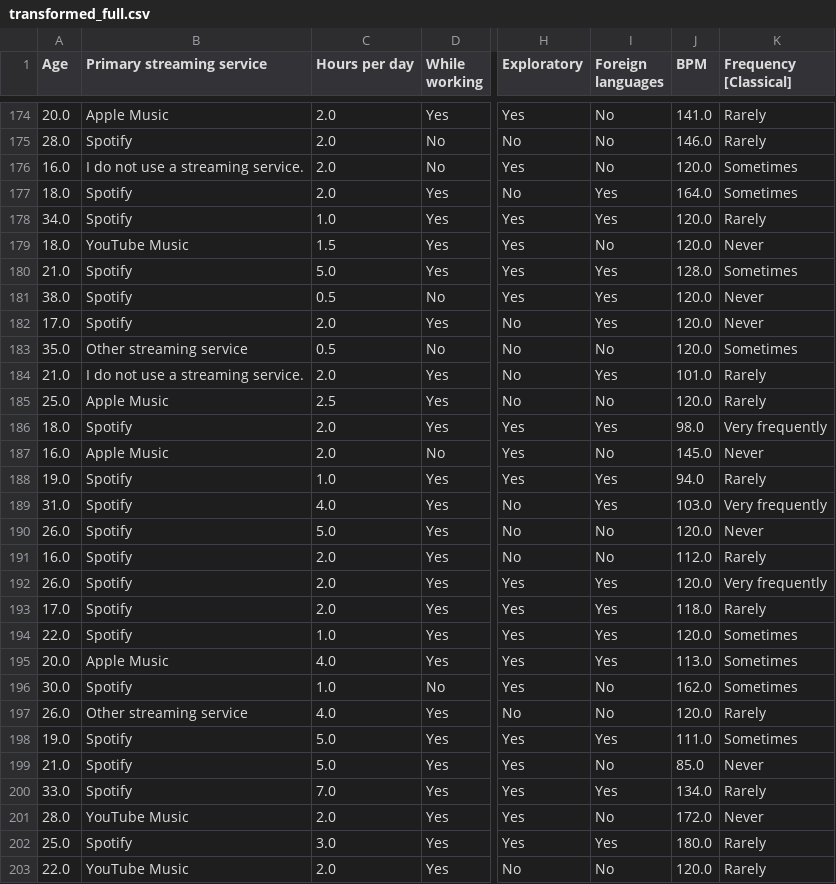
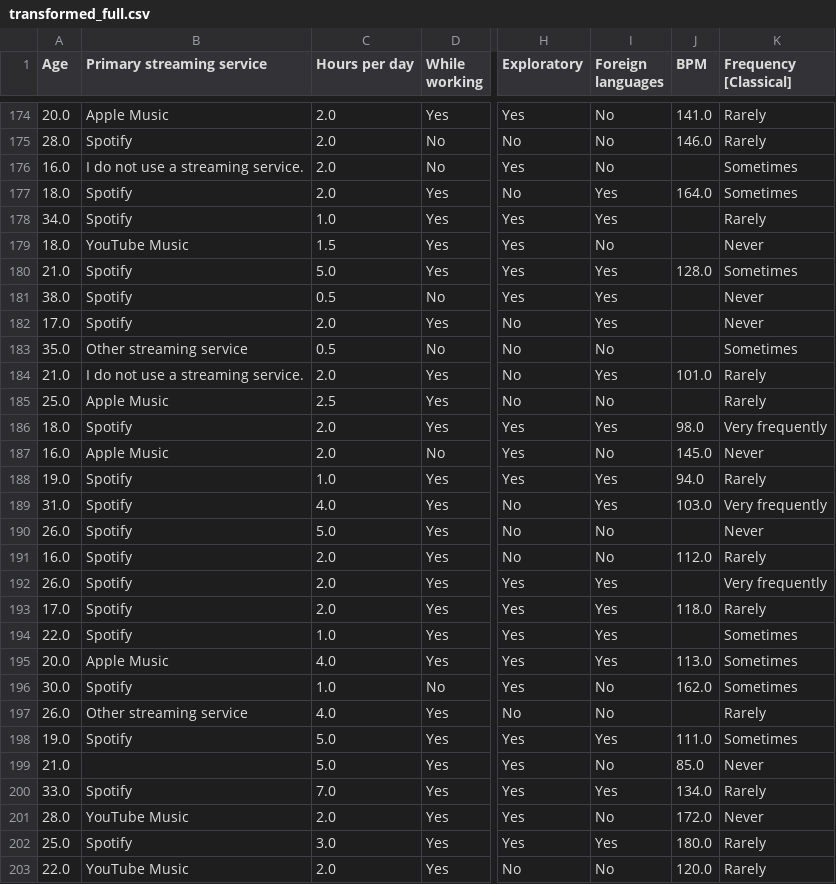
Before and after one commit to mistiusiu/ETL_Extract_MisatiNyambane_670145, a CSV file: transformed_full.csv, drawn as a sheet; only a part is shown, gaps mark what is left out; the diff covers the shown part only; the diff names each change by its address in the sheet, - before the commit and + after, or states it on an @@ line.

```diff
--- a/transformed_full.csv
+++ b/transformed_full.csv
-J176 (BPM): 120.0
+J176 (BPM): (empty)
-J178:J179 (BPM): 120.0
+J178:J179 (BPM): (empty)
-J181:J183 (BPM): 120.0
+J181:J183 (BPM): (empty)
-J185 (BPM): 120.0
+J185 (BPM): (empty)
-J190 (BPM): 120.0
+J190 (BPM): (empty)
-J192 (BPM): 120.0
+J192 (BPM): (empty)
-J194 (BPM): 120.0
+J194 (BPM): (empty)
-J197 (BPM): 120.0
+J197 (BPM): (empty)
-B199 (Primary streaming service): Spotify
+B199 (Primary streaming service): (empty)
```
Also changed, not shown: 117 edited cells elsewhere in this file, transformed_incremental.csv, 1 other file.
